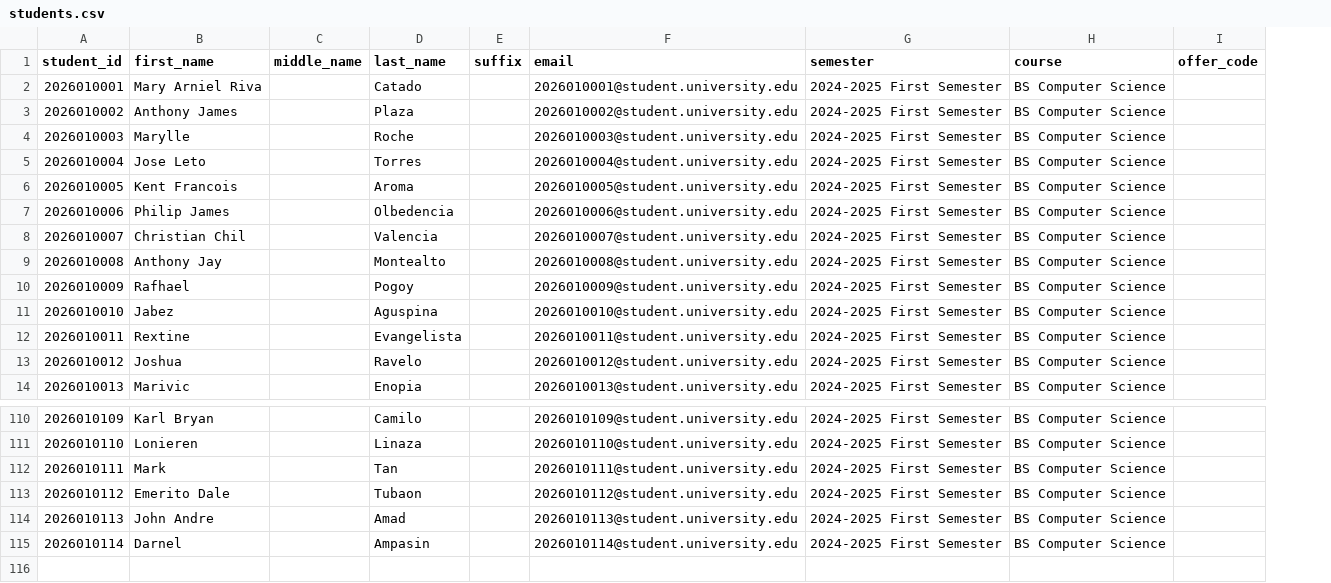
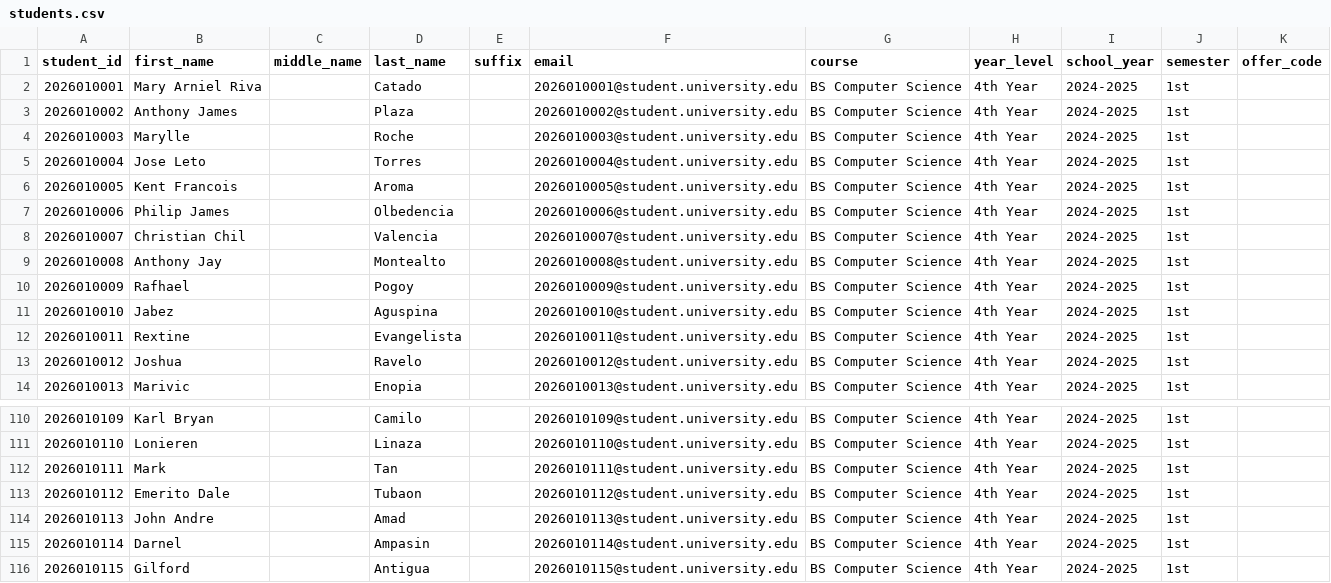
Before and after one commit to Rjrances/CapTracks, a CSV file: For Testing/students.csv, drawn as a sheet; only a part is shown, gaps mark what is left out; removed rows and columns are numbered as before the commit, all else as after; the diff names each change by its address in the sheet, - before the commit and + after, or states it on an @@ line.

Commit message:
fixed student import behavior and logic

```diff
--- a/For Testing/students.csv
+++ b/For Testing/students.csv
-column G (semester), rows 2-14: all 2024-2025 First Semester; rows 110-115: all 2024-2025 First Semester
+column H (year_level), rows 2-14: all 4th Year; rows 110-115: all 4th Year
+column I (school_year), rows 2-14: all 2024-2025; rows 110-115: all 2024-2025
+column J (semester), rows 2-14: all 1st; rows 110-115: all 1st
+row 116: 2026010115 | Gilford |  | Antigua |  | 2026010115@student.university.edu | BS Computer Science | 4th Year | 2024-2025 | 1st
```
Also changed, not shown: For Testing/teachers.csv, 17 other files.
